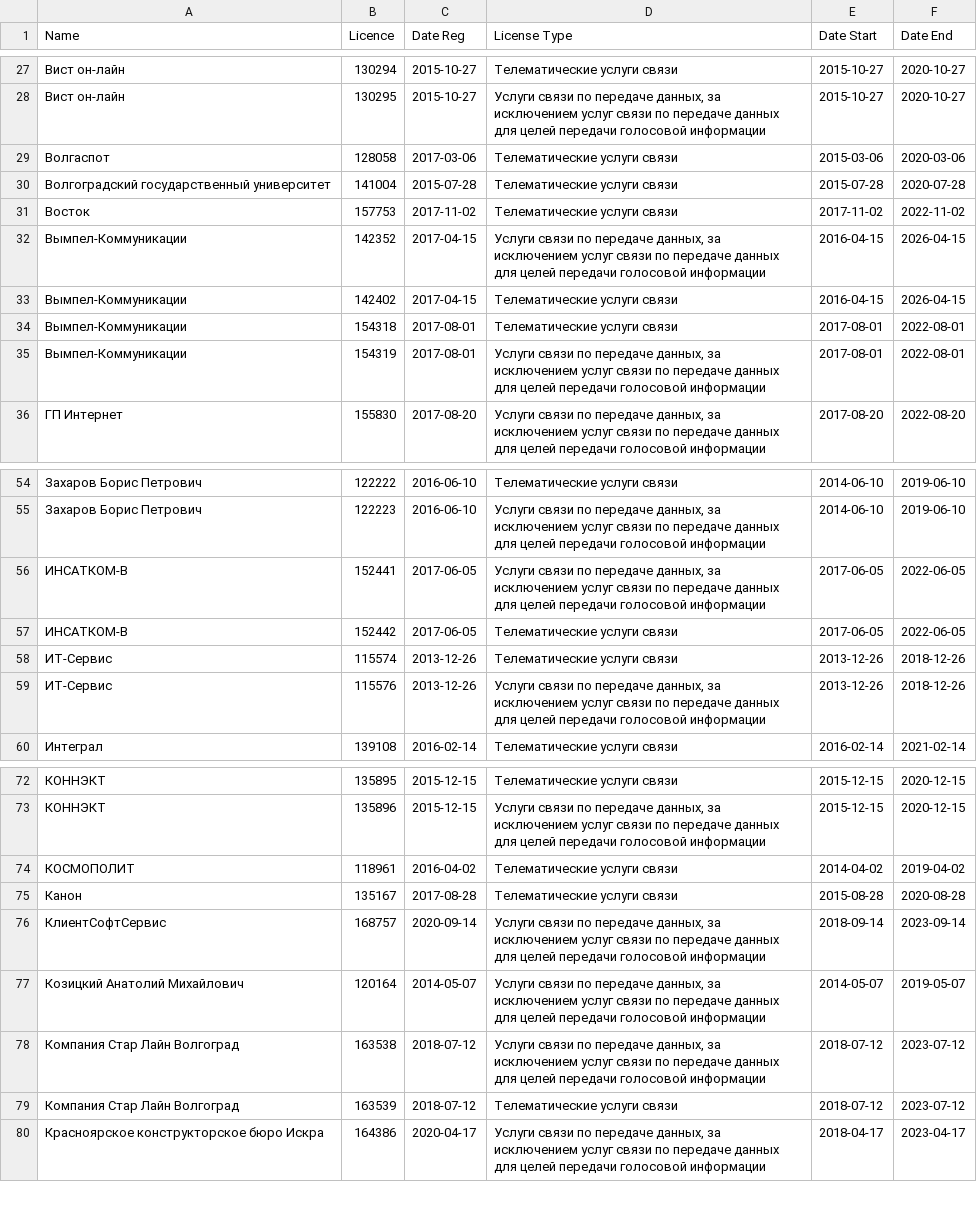
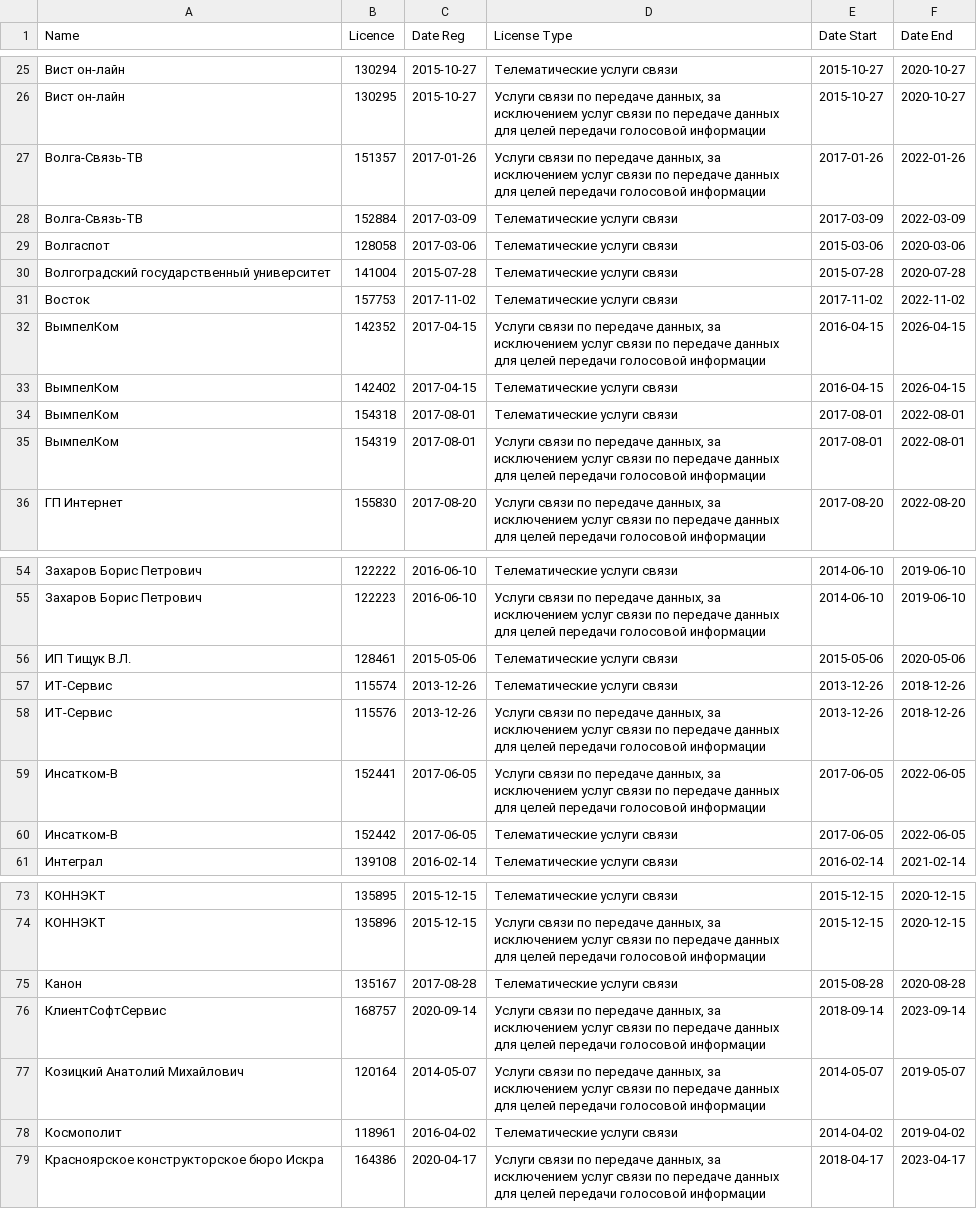
Before and after one commit to Urlandi/rkn-opendata-vlg, a CSV file: volgograd-isp-lic.csv, drawn as a sheet; only a part is shown, gaps mark what is left out; the diff covers the shown part only.

```diff
--- a/volgograd-isp-lic.csv
+++ b/volgograd-isp-lic.csv
@@ -28,2 +26,4 @@ Name,Licence,Date Reg,License Type,Date Start,Date End
 "Вист он-лайн",130295,2015-10-27,"Услуги связи по передаче данных, за исключением услуг связи по передаче данных для целей передачи голосовой информации",2015-10-27,2020-10-27
+"Волга-Связь-ТВ",151357,2017-01-26,"Услуги связи по передаче данных, за исключением услуг связи по передаче данных для целей передачи голосовой информации",2017-01-26,2022-01-26
+"Волга-Связь-ТВ",152884,2017-03-09,"Телематические услуги связи",2017-03-09,2022-03-09
 "Волгаспот",128058,2017-03-06,"Телематические услуги связи",2015-03-06,2020-03-06
@@ -31,6 +31,6 @@ Name,Licence,Date Reg,License Type,Date Start,Date End
 "Восток",157753,2017-11-02,"Телематические услуги связи",2017-11-02,2022-11-02
-"Вымпел-Коммуникации",142352,2017-04-15,"Услуги связи по передаче данных, за исключением услуг связи по передаче данных для целей передачи голосовой информации",2016-04-15,2026-04-15
-"Вымпел-Коммуникации",142402,2017-04-15,"Телематические услуги связи",2016-04-15,2026-04-15
-"Вымпел-Коммуникации",154318,2017-08-01,"Телематические услуги связи",2017-08-01,2022-08-01
-"Вымпел-Коммуникации",154319,2017-08-01,"Услуги связи по передаче данных, за исключением услуг связи по передаче данных для целей передачи голосовой информации",2017-08-01,2022-08-01
+"ВымпелКом",142352,2017-04-15,"Услуги связи по передаче данных, за исключением услуг связи по передаче данных для целей передачи голосовой информации",2016-04-15,2026-04-15
+"ВымпелКом",142402,2017-04-15,"Телематические услуги связи",2016-04-15,2026-04-15
+"ВымпелКом",154318,2017-08-01,"Телематические услуги связи",2017-08-01,2022-08-01
+"ВымпелКом",154319,2017-08-01,"Услуги связи по передаче данных, за исключением услуг связи по передаче данных для целей передачи голосовой информации",2017-08-01,2022-08-01
 "ГП Интернет",155830,2017-08-20,"Услуги связи по передаче данных, за исключением услуг связи по передаче данных для целей передачи голосовой информации",2017-08-20,2022-08-20
@@ -55,6 +55,7 @@ Name,Licence,Date Reg,License Type,Date Start,Date End
 "Захаров Борис Петрович",122223,2016-06-10,"Услуги связи по передаче данных, за исключением услуг связи по передаче данных для целей передачи голосовой информации",2014-06-10,2019-06-10
-"ИНСАТКОМ-В",152441,2017-06-05,"Услуги связи по передаче данных, за исключением услуг связи по передаче данных для целей передачи голосовой информации",2017-06-05,2022-06-05
-"ИНСАТКОМ-В",152442,2017-06-05,"Телематические услуги связи",2017-06-05,2022-06-05
+"ИП Тищук В.Л.",128461,2015-05-06,"Телематические услуги связи",2015-05-06,2020-05-06
 "ИТ-Сервис",115574,2013-12-26,"Телематические услуги связи",2013-12-26,2018-12-26
 "ИТ-Сервис",115576,2013-12-26,"Услуги связи по передаче данных, за исключением услуг связи по передаче данных для целей передачи голосовой информации",2013-12-26,2018-12-26
+"Инсатком-В",152441,2017-06-05,"Услуги связи по передаче данных, за исключением услуг связи по передаче данных для целей передачи голосовой информации",2017-06-05,2022-06-05
+"Инсатком-В",152442,2017-06-05,"Телематические услуги связи",2017-06-05,2022-06-05
 "Интеграл",139108,2016-02-14,"Телематические услуги связи",2016-02-14,2021-02-14
@@ -73,3 +74,2 @@ Name,Licence,Date Reg,License Type,Date Start,Date End
 "КОННЭКТ",135896,2015-12-15,"Услуги связи по передаче данных, за исключением услуг связи по передаче данных для целей передачи голосовой информации",2015-12-15,2020-12-15
-"КОСМОПОЛИТ",118961,2016-04-02,"Телематические услуги связи",2014-04-02,2019-04-02
 "Канон",135167,2017-08-28,"Телематические услуги связи",2015-08-28,2020-08-28
@@ -77,4 +77,3 @@ Name,Licence,Date Reg,License Type,Date Start,Date End
 "Козицкий Анатолий Михайлович",120164,2014-05-07,"Услуги связи по передаче данных, за исключением услуг связи по передаче данных для целей передачи голосовой информации",2014-05-07,2019-05-07
-"Компания Стар Лайн Волгоград",163538,2018-07-12,"Услуги связи по передаче данных, за исключением услуг связи по передаче данных для целей передачи голосовой информации",2018-07-12,2023-07-12
-"Компания Стар Лайн Волгоград",163539,2018-07-12,"Телематические услуги связи",2018-07-12,2023-07-12
+"Космополит",118961,2016-04-02,"Телематические услуги связи",2014-04-02,2019-04-02
 "Красноярское конструкторское бюро Искра",164386,2020-04-17,"Услуги связи по передаче данных, за исключением услуг связи по передаче данных для целей передачи голосовой информации",2018-04-17,2023-04-17
```
Also changed, not shown: 2 added rows, 3 removed rows and 7 edited cells elsewhere in this file, volgograd-isp-net.csv, volgograd-isp.csv, 2 other files.
